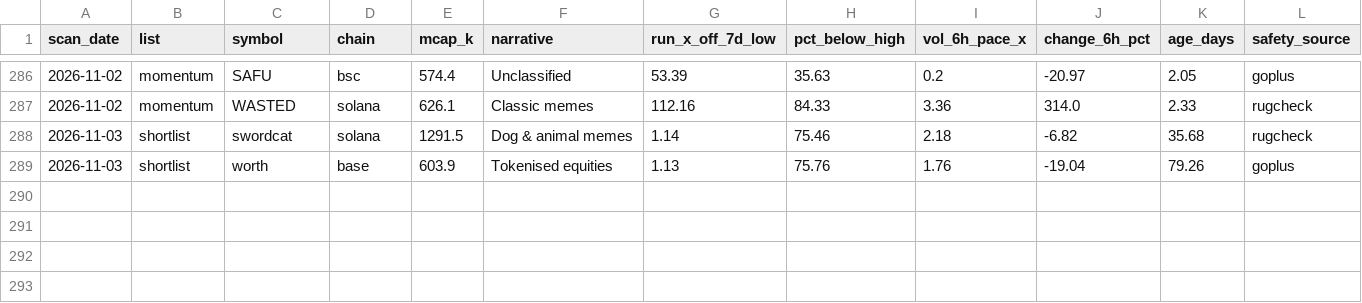
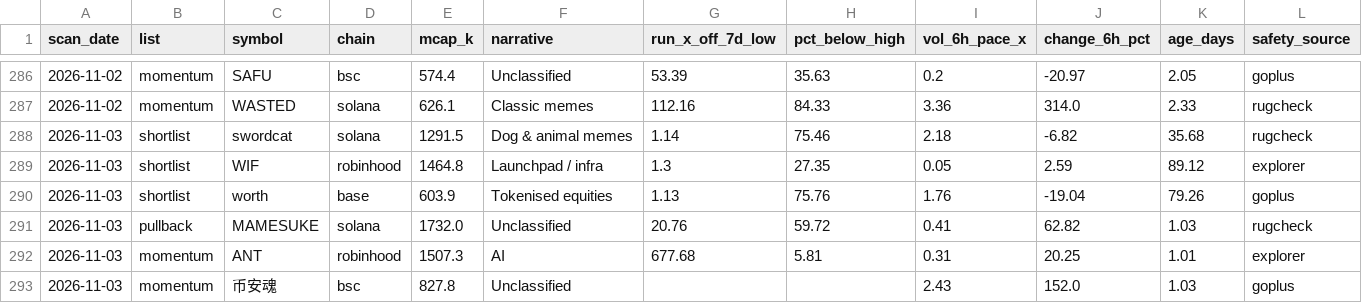
Before and after one commit to hueyyy-eng/moonshot-fetch, a CSV file: site/daily-lists.csv, drawn as a sheet; only a part is shown, gaps mark what is left out; rows hold the shown columns only; the diff names each change by its address in the sheet, - before the commit and + after, or states it on an @@ line.

```diff
--- a/site/daily-lists.csv
+++ b/site/daily-lists.csv
+row 289: 2026-11-03 | shortlist | WIF | robinhood | 1464.8 | Launchpad / infra | 1.3 | 27.35 | 0.05 | 2.59 | 89.12 | explorer
+row 291: 2026-11-03 | pullback | MAMESUKE | solana | 1732.0 | Unclassified | 20.76 | 59.72 | 0.41 | 62.82 | 1.03 | rugcheck
+row 292: 2026-11-03 | momentum | ANT | robinhood | 1507.3 | AI | 677.68 | 5.81 | 0.31 | 20.25 | 1.01 | explorer
+row 293: 2026-11-03 | momentum | 币安魂 | bsc | 827.8 | Unclassified |  |  | 2.43 | 152.0 | 1.03 | goplus
```
Also changed, not shown: site/holder-log.csv, site/near-miss-log.csv, 6 other files.
